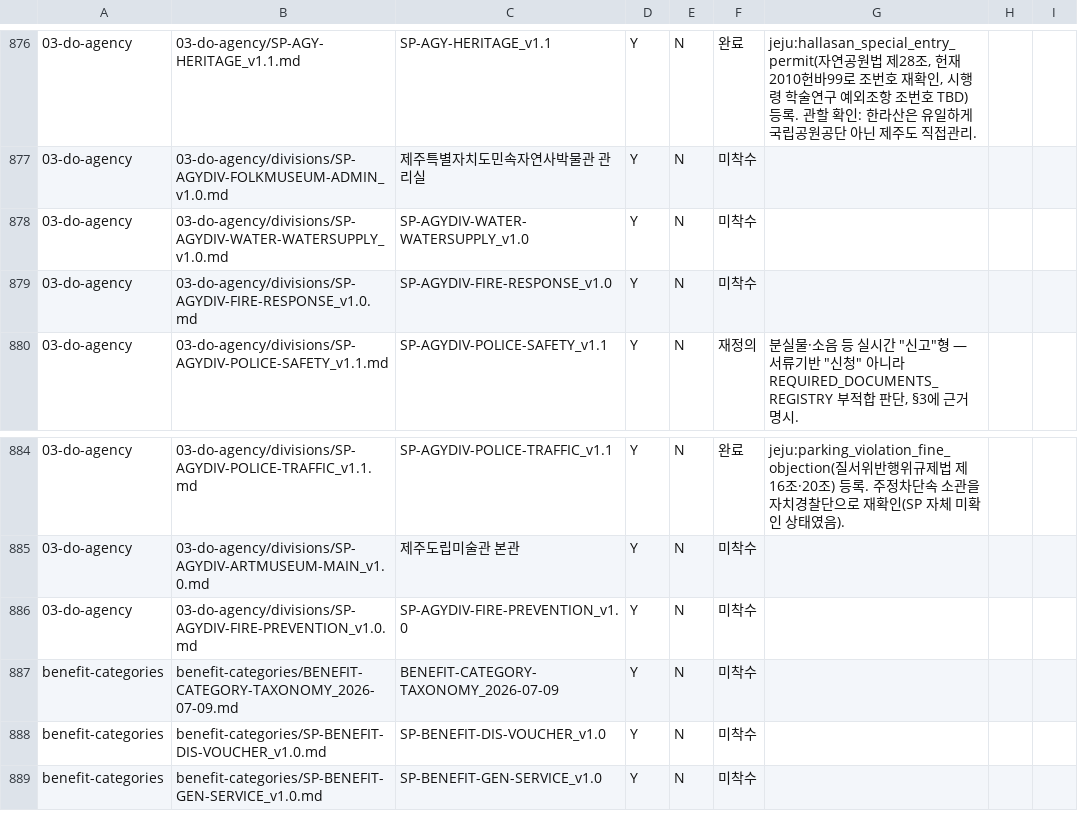
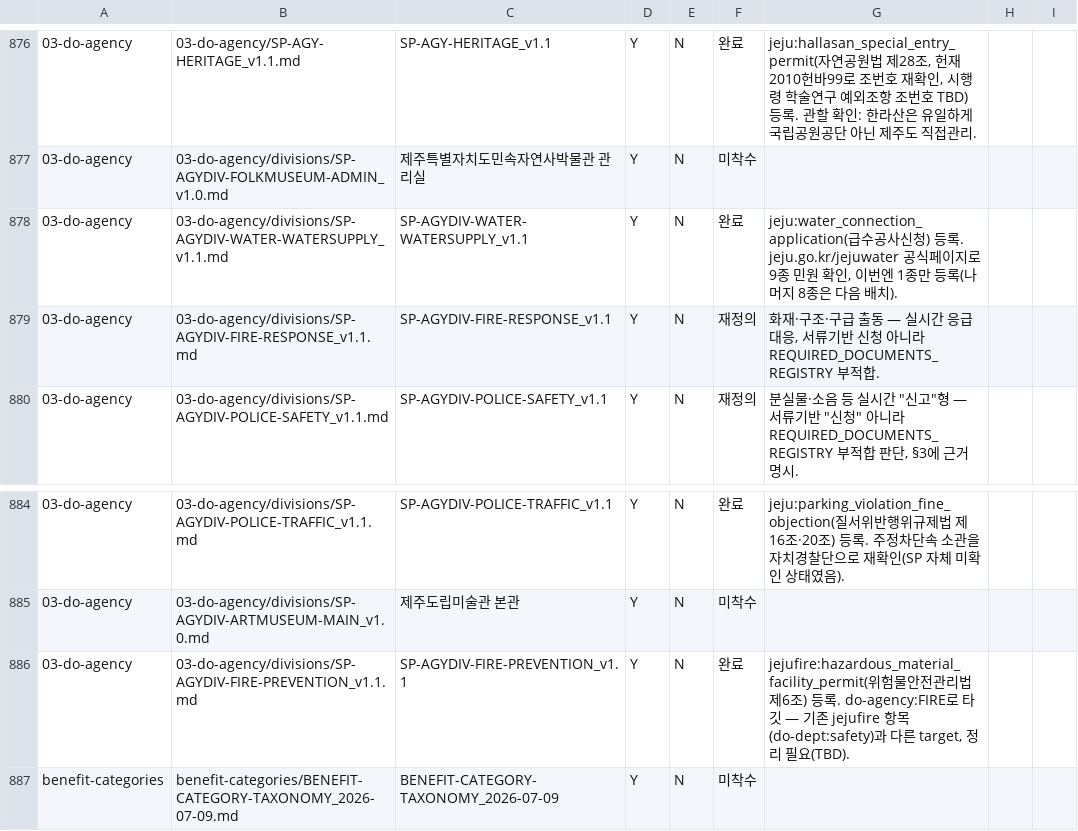
Before and after one commit to Openhash-Gopang/gopang, a CSV file: ops/dpaper-integration/GOV-TASK-GAP-TRACKER_2026-08-20.csv, drawn as a sheet; only a part is shown, gaps mark what is left out; the shorter side is filled out with more unchanged rows.

```diff
--- a/ops/dpaper-integration/GOV-TASK-GAP-TRACKER_2026-08-20.csv
+++ b/ops/dpaper-integration/GOV-TASK-GAP-TRACKER_2026-08-20.csv
@@ -877,4 +877,4 @@
 03-do-agency,03-do-agency/divisions/SP-AGYDIV-FOLKMUSEUM-ADMIN_v1.0.md,제주특별자치도민속자연사박물관 관리실,Y,N,미착수,,,
-03-do-agency,03-do-agency/divisions/SP-AGYDIV-WATER-WATERSUPPLY_v1.0.md,SP-AGYDIV-WATER-WATERSUPPLY_v1.0,Y,N,미착수,,,
-03-do-agency,03-do-agency/divisions/SP-AGYDIV-FIRE-RESPONSE_v1.0.md,SP-AGYDIV-FIRE-RESPONSE_v1.0,Y,N,미착수,,,
+03-do-agency,03-do-agency/divisions/SP-AGYDIV-WATER-WATERSUPPLY_v1.1.md,SP-AGYDIV-WATER-WATERSUPPLY_v1.1,Y,N,완료,"jeju:water_connection_application(급수공사신청) 등록. jeju.go.kr/jejuwater 공식페이지로 9종 민원 확인, 이번엔 1종만 등록(나머지 8종은 다음 배치).",,
+03-do-agency,03-do-agency/divisions/SP-AGYDIV-FIRE-RESPONSE_v1.1.md,SP-AGYDIV-FIRE-RESPONSE_v1.1,Y,N,재정의,"화재·구조·구급 출동 — 실시간 응급대응, 서류기반 신청 아니라 REQUIRED_DOCUMENTS_REGISTRY 부적합.",,
 03-do-agency,03-do-agency/divisions/SP-AGYDIV-POLICE-SAFETY_v1.1.md,SP-AGYDIV-POLICE-SAFETY_v1.1,Y,N,재정의,"분실물·소음 등 실시간 ""신고""형 — 서류기반 ""신청"" 아니라 REQUIRED_DOCUMENTS_REGISTRY 부적합 판단, §3에 근거 명시.",,
@@ -885,3 +885,3 @@
 03-do-agency,03-do-agency/divisions/SP-AGYDIV-ARTMUSEUM-MAIN_v1.0.md,제주도립미술관 본관,Y,N,미착수,,,
-03-do-agency,03-do-agency/divisions/SP-AGYDIV-FIRE-PREVENTION_v1.0.md,SP-AGYDIV-FIRE-PREVENTION_v1.0,Y,N,미착수,,,
+03-do-agency,03-do-agency/divisions/SP-AGYDIV-FIRE-PREVENTION_v1.1.md,SP-AGYDIV-FIRE-PREVENTION_v1.1,Y,N,완료,"jejufire:hazardous_material_facility_permit(위험물안전관리법 제6조) 등록. do-agency:FIRE로 타깃 — 기존 jejufire 항목(do-dept:safety)과 다른 target, 정리 필요(TBD).",,
 benefit-categories,benefit-categories/BENEFIT-CATEGORY-TAXONOMY_2026-07-09.md,BENEFIT-CATEGORY-TAXONOMY_2026-07-09,Y,N,미착수,,,
```
Also changed, not shown: 5 other files.
